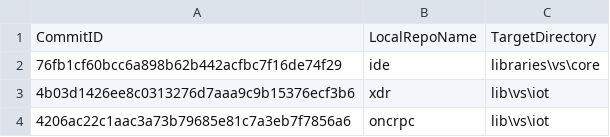
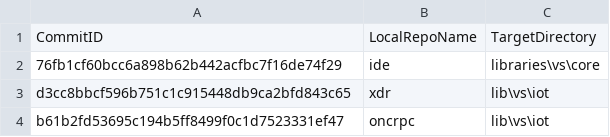
Before and after one commit to ATECoder/dn.onc.rpc, a CSV file: ExternalReposCommits.csv, drawn as a sheet.

```diff
--- a/ExternalReposCommits.csv
+++ b/ExternalReposCommits.csv
@@ -2,3 +2,3 @@ CommitID,LocalRepoName,TargetDirectory
 76fb1cf60bcc6a898b62b442acfbc7f16de74f29,ide,libraries\vs\core
-4b03d1426ee8c0313276d7aaa9c9b15376ecf3b6,xdr,lib\vs\iot
-4206ac22c1aac3a73b79685e81c7a3eb7f7856a6,oncrpc,lib\vs\iot
+d3cc8bbcf596b751c1c915448db9ca2bfd843c65,xdr,lib\vs\iot
+b61b2fd53695c194b5ff8499f0c1d7523331ef47,oncrpc,lib\vs\iot
```
Also changed, not shown: 9 other files.
